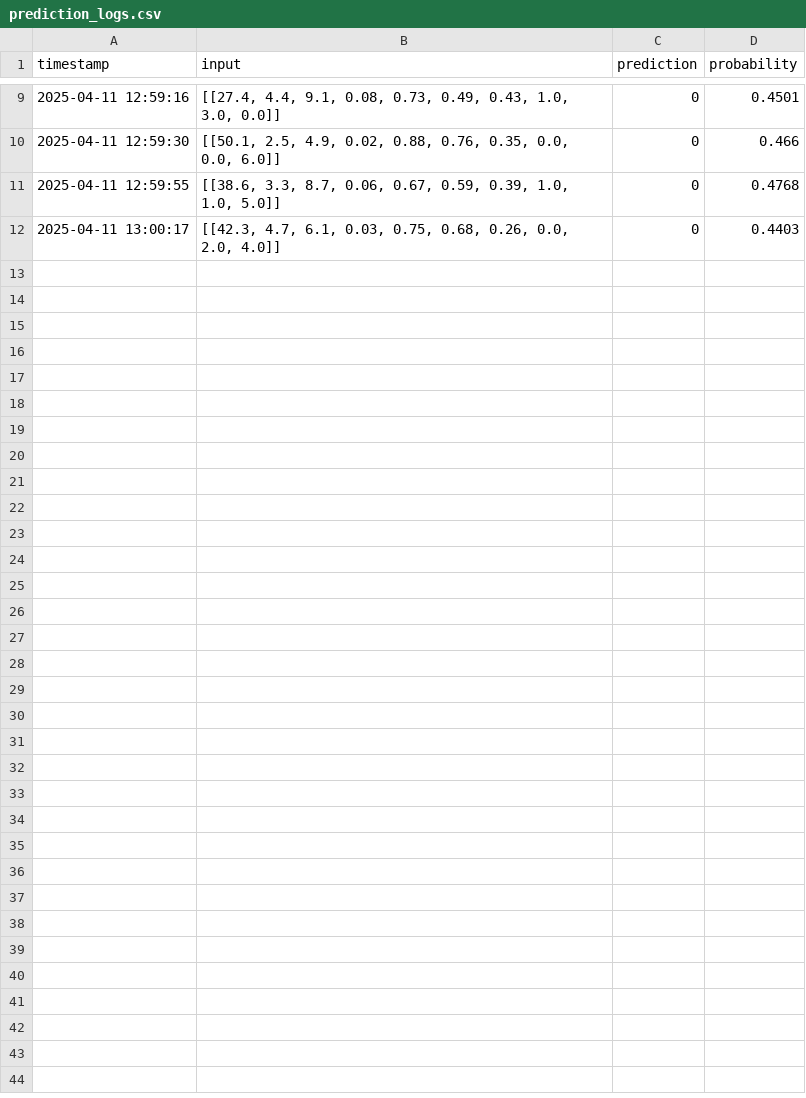
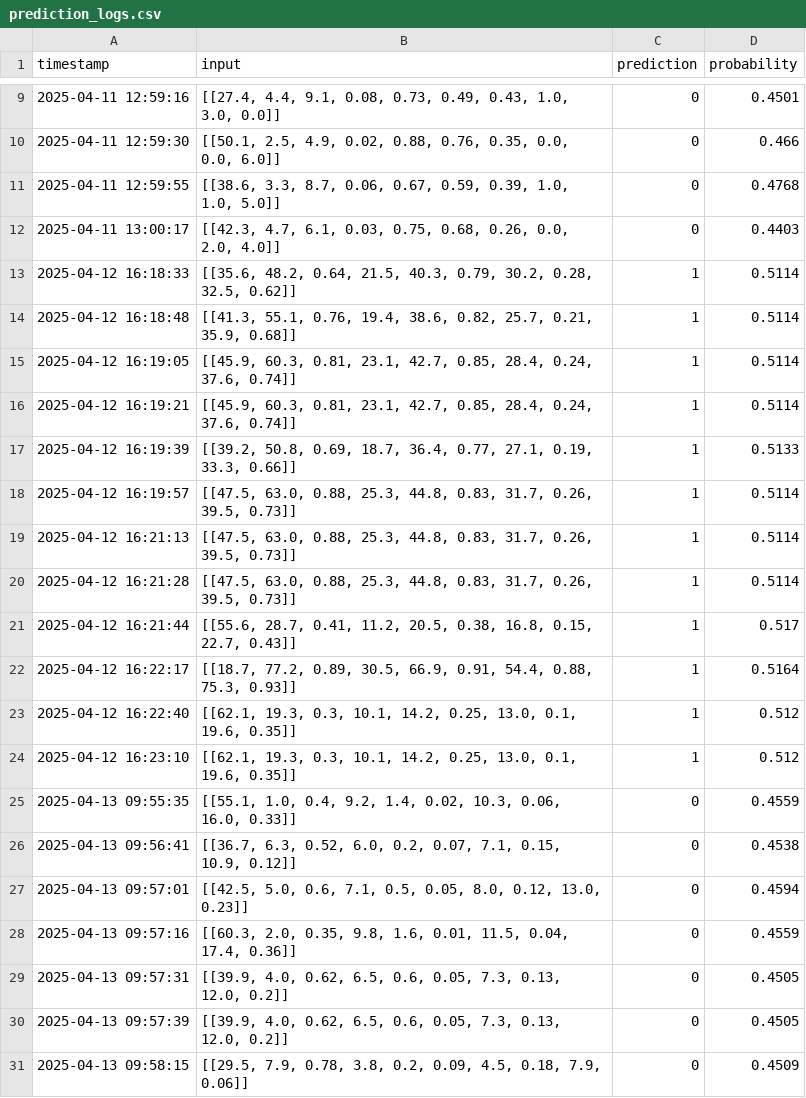
Before and after one commit to RavirajSinghChundawat/solar-wind-api, a CSV file: prediction_logs.csv, drawn as a sheet; only a part is shown, gaps mark what is left out; the diff covers the shown part only.

```diff
--- a/prediction_logs.csv
+++ b/prediction_logs.csv
@@ -12 +12,20 @@ timestamp,input,prediction,probability
 2025-04-11 13:00:17,"[[42.3, 4.7, 6.1, 0.03, 0.75, 0.68, 0.26, 0.0, 2.0, 4.0]]",0,0.4403
+2025-04-12 16:18:33,"[[35.6, 48.2, 0.64, 21.5, 40.3, 0.79, 30.2, 0.28, 32.5, 0.62]]",1,0.5114
+2025-04-12 16:18:48,"[[41.3, 55.1, 0.76, 19.4, 38.6, 0.82, 25.7, 0.21, 35.9, 0.68]]",1,0.5114
+2025-04-12 16:19:05,"[[45.9, 60.3, 0.81, 23.1, 42.7, 0.85, 28.4, 0.24, 37.6, 0.74]]",1,0.5114
+2025-04-12 16:19:21,"[[45.9, 60.3, 0.81, 23.1, 42.7, 0.85, 28.4, 0.24, 37.6, 0.74]]",1,0.5114
+2025-04-12 16:19:39,"[[39.2, 50.8, 0.69, 18.7, 36.4, 0.77, 27.1, 0.19, 33.3, 0.66]]",1,0.5133
+2025-04-12 16:19:57,"[[47.5, 63.0, 0.88, 25.3, 44.8, 0.83, 31.7, 0.26, 39.5, 0.73]]",1,0.5114
+2025-04-12 16:21:13,"[[47.5, 63.0, 0.88, 25.3, 44.8, 0.83, 31.7, 0.26, 39.5, 0.73]]",1,0.5114
+2025-04-12 16:21:28,"[[47.5, 63.0, 0.88, 25.3, 44.8, 0.83, 31.7, 0.26, 39.5, 0.73]]",1,0.5114
+2025-04-12 16:21:44,"[[55.6, 28.7, 0.41, 11.2, 20.5, 0.38, 16.8, 0.15, 22.7, 0.43]]",1,0.517
+2025-04-12 16:22:17,"[[18.7, 77.2, 0.89, 30.5, 66.9, 0.91, 54.4, 0.88, 75.3, 0.93]]",1,0.5164
+2025-04-12 16:22:40,"[[62.1, 19.3, 0.3, 10.1, 14.2, 0.25, 13.0, 0.1, 19.6, 0.35]]",1,0.512
+2025-04-12 16:23:10,"[[62.1, 19.3, 0.3, 10.1, 14.2, 0.25, 13.0, 0.1, 19.6, 0.35]]",1,0.512
+2025-04-13 09:55:35,"[[55.1, 1.0, 0.4, 9.2, 1.4, 0.02, 10.3, 0.06, 16.0, 0.33]]",0,0.4559
+2025-04-13 09:56:41,"[[36.7, 6.3, 0.52, 6.0, 0.2, 0.07, 7.1, 0.15, 10.9, 0.12]]",0,0.4538
+2025-04-13 09:57:01,"[[42.5, 5.0, 0.6, 7.1, 0.5, 0.05, 8.0, 0.12, 13.0, 0.23]]",0,0.4594
+2025-04-13 09:57:16,"[[60.3, 2.0, 0.35, 9.8, 1.6, 0.01, 11.5, 0.04, 17.4, 0.36]]",0,0.4559
+2025-04-13 09:57:31,"[[39.9, 4.0, 0.62, 6.5, 0.6, 0.05, 7.3, 0.13, 12.0, 0.2]]",0,0.4505
+2025-04-13 09:57:39,"[[39.9, 4.0, 0.62, 6.5, 0.6, 0.05, 7.3, 0.13, 12.0, 0.2]]",0,0.4505
+2025-04-13 09:58:15,"[[29.5, 7.9, 0.78, 3.8, 0.2, 0.09, 4.5, 0.18, 7.9, 0.06]]",0,0.4509
```
Also changed, not shown: 22 added rows elsewhere in this file, 3 other files.
